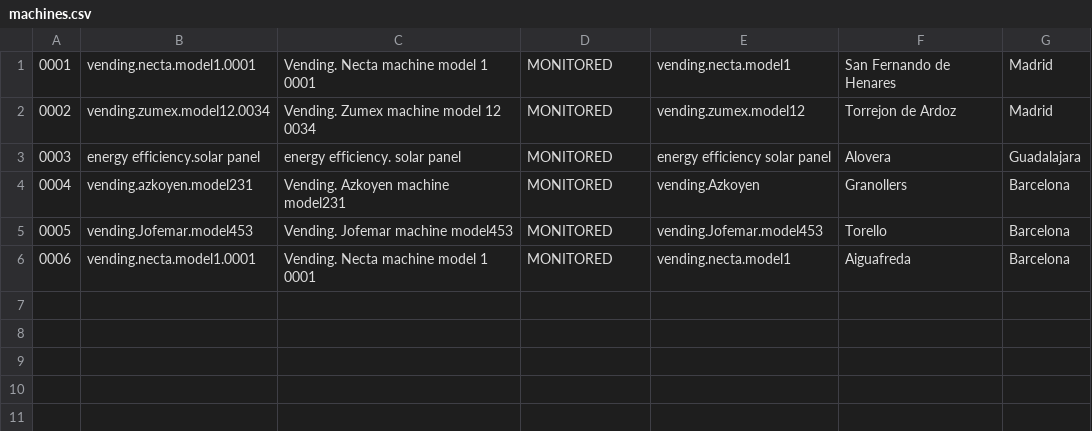
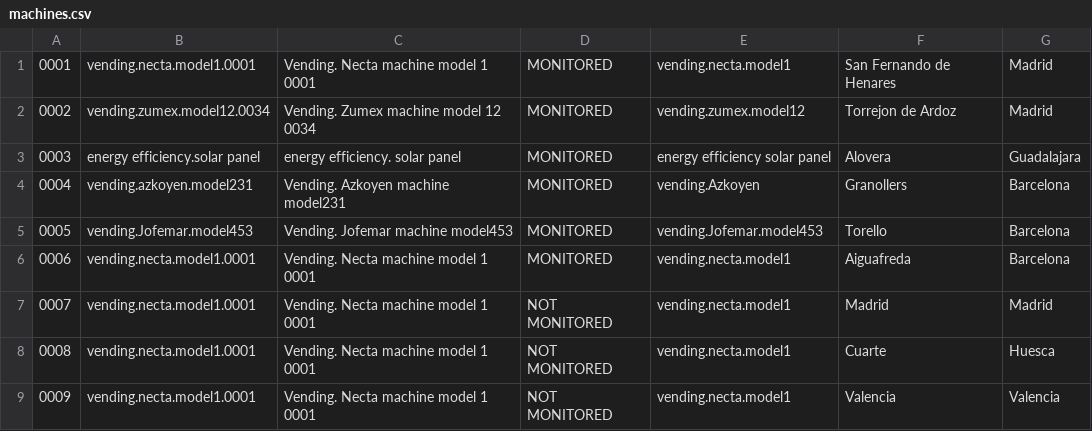
Before and after one commit to juanoliver/san, a CSV file: db/machines.csv, drawn as a sheet; the diff names each change by its address in the sheet, - before the commit and + after, or states it on an @@ line.

```diff
--- a/db/machines.csv
+++ b/db/machines.csv
+row 7: 0007 | vending.necta.model1.0001 | Vending. Necta machine model 1 0001 | NOT MONITORED | vending.necta.model1 | Madrid | Madrid
+row 8: 0008 | vending.necta.model1.0001 | Vending. Necta machine model 1 0001 | NOT MONITORED | vending.necta.model1 | Cuarte | Huesca
+row 9: 0009 | vending.necta.model1.0001 | Vending. Necta machine model 1 0001 | NOT MONITORED | vending.necta.model1 | Valencia | Valencia
```
Also changed, not shown: 8 other files.
